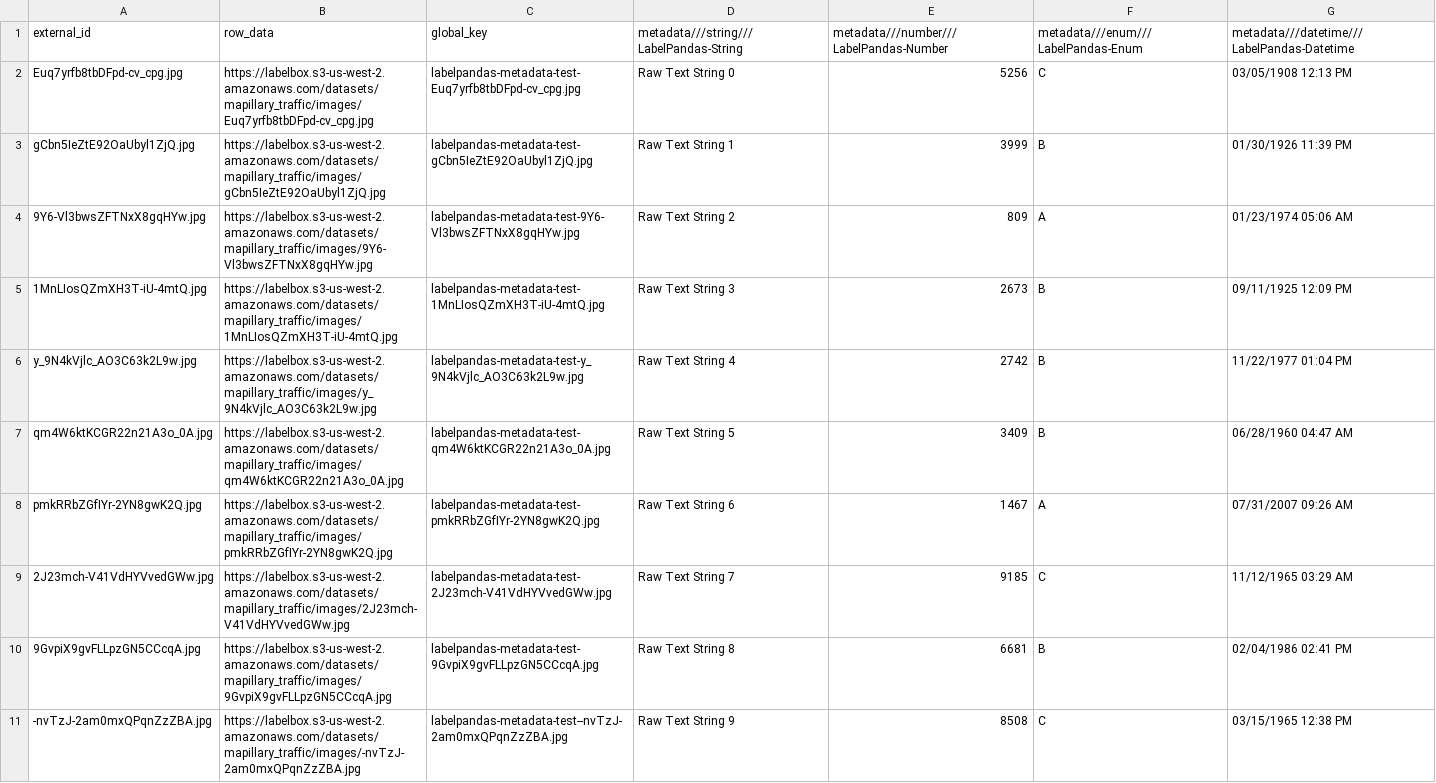
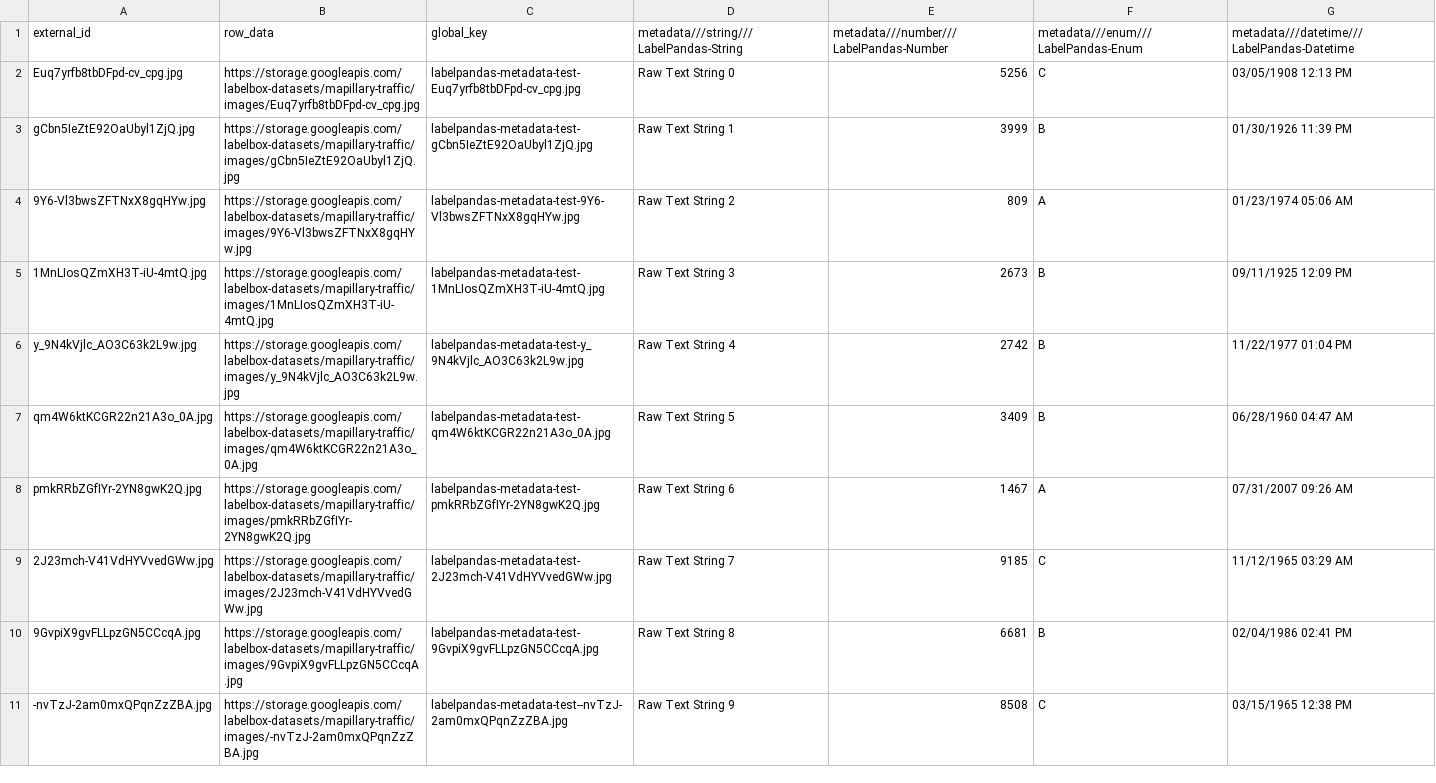
Before and after one commit to Labelbox/labelpandas, a CSV file: datasets/metadata.csv, drawn as a sheet.

Commit message:
Updates to csv data and updated imports in full-import.ipynb

```diff
--- a/datasets/metadata.csv
+++ b/datasets/metadata.csv
@@ -1,11 +1,11 @@
 external_id,row_data,global_key,metadata///string///LabelPandas-String,metadata///number///LabelPandas-Number,metadata///enum///LabelPandas-Enum,metadata///datetime///LabelPandas-Datetime
-Euq7yrfb8tbDFpd-cv_cpg.jpg,https://labelbox.s3-us-west-2.amazonaws.com/datasets/mapillary_traffic/images/Euq7yrfb8tbDFpd-cv_cpg.jpg,labelpandas-metadata-test-Euq7yrfb8tbDFpd-cv_cpg.jpg,Raw Text String 0,5256,C,03/05/1908 12:13 PM
-gCbn5IeZtE92OaUbyl1ZjQ.jpg,https://labelbox.s3-us-west-2.amazonaws.com/datasets/mapillary_traffic/images/gCbn5IeZtE92OaUbyl1ZjQ.jpg,labelpandas-metadata-test-gCbn5IeZtE92OaUbyl1ZjQ.jpg,Raw Text String 1,3999,B,01/30/1926 11:39 PM
-9Y6-Vl3bwsZFTNxX8gqHYw.jpg,https://labelbox.s3-us-west-2.amazonaws.com/datasets/mapillary_traffic/images/9Y6-Vl3bwsZFTNxX8gqHYw.jpg,labelpandas-metadata-test-9Y6-Vl3bwsZFTNxX8gqHYw.jpg,Raw Text String 2,809,A,01/23/1974 05:06 AM
-1MnLIosQZmXH3T-iU-4mtQ.jpg,https://labelbox.s3-us-west-2.amazonaws.com/datasets/mapillary_traffic/images/1MnLIosQZmXH3T-iU-4mtQ.jpg,labelpandas-metadata-test-1MnLIosQZmXH3T-iU-4mtQ.jpg,Raw Text String 3,2673,B,09/11/1925 12:09 PM
-y_9N4kVjlc_AO3C63k2L9w.jpg,https://labelbox.s3-us-west-2.amazonaws.com/datasets/mapillary_traffic/images/y_9N4kVjlc_AO3C63k2L9w.jpg,labelpandas-metadata-test-y_9N4kVjlc_AO3C63k2L9w.jpg,Raw Text String 4,2742,B,11/22/1977 01:04 PM
-qm4W6ktKCGR22n21A3o_0A.jpg,https://labelbox.s3-us-west-2.amazonaws.com/datasets/mapillary_traffic/images/qm4W6ktKCGR22n21A3o_0A.jpg,labelpandas-metadata-test-qm4W6ktKCGR22n21A3o_0A.jpg,Raw Text String 5,3409,B,06/28/1960 04:47 AM
-pmkRRbZGfIYr-2YN8gwK2Q.jpg,https://labelbox.s3-us-west-2.amazonaws.com/datasets/mapillary_traffic/images/pmkRRbZGfIYr-2YN8gwK2Q.jpg,labelpandas-metadata-test-pmkRRbZGfIYr-2YN8gwK2Q.jpg,Raw Text String 6,1467,A,07/31/2007 09:26 AM
-2J23mch-V41VdHYVvedGWw.jpg,https://labelbox.s3-us-west-2.amazonaws.com/datasets/mapillary_traffic/images/2J23mch-V41VdHYVvedGWw.jpg,labelpandas-metadata-test-2J23mch-V41VdHYVvedGWw.jpg,Raw Text String 7,9185,C,11/12/1965 03:29 AM
-9GvpiX9gvFLLpzGN5CCcqA.jpg,https://labelbox.s3-us-west-2.amazonaws.com/datasets/mapillary_traffic/images/9GvpiX9gvFLLpzGN5CCcqA.jpg,labelpandas-metadata-test-9GvpiX9gvFLLpzGN5CCcqA.jpg,Raw Text String 8,6681,B,02/04/1986 02:41 PM
--nvTzJ-2am0mxQPqnZzZBA.jpg,https://labelbox.s3-us-west-2.amazonaws.com/datasets/mapillary_traffic/images/-nvTzJ-2am0mxQPqnZzZBA.jpg,labelpandas-metadata-test--nvTzJ-2am0mxQPqnZzZBA.jpg,Raw Text String 9,8508,C,03/15/1965 12:38 PM
+Euq7yrfb8tbDFpd-cv_cpg.jpg,https://storage.googleapis.com/labelbox-datasets/mapillary-traffic/images/Euq7yrfb8tbDFpd-cv_cpg.jpg,labelpandas-metadata-test-Euq7yrfb8tbDFpd-cv_cpg.jpg,Raw Text String 0,5256,C,03/05/1908 12:13 PM
+gCbn5IeZtE92OaUbyl1ZjQ.jpg,https://storage.googleapis.com/labelbox-datasets/mapillary-traffic/images/gCbn5IeZtE92OaUbyl1ZjQ.jpg,labelpandas-metadata-test-gCbn5IeZtE92OaUbyl1ZjQ.jpg,Raw Text String 1,3999,B,01/30/1926 11:39 PM
+9Y6-Vl3bwsZFTNxX8gqHYw.jpg,https://storage.googleapis.com/labelbox-datasets/mapillary-traffic/images/9Y6-Vl3bwsZFTNxX8gqHYw.jpg,labelpandas-metadata-test-9Y6-Vl3bwsZFTNxX8gqHYw.jpg,Raw Text String 2,809,A,01/23/1974 05:06 AM
+1MnLIosQZmXH3T-iU-4mtQ.jpg,https://storage.googleapis.com/labelbox-datasets/mapillary-traffic/images/1MnLIosQZmXH3T-iU-4mtQ.jpg,labelpandas-metadata-test-1MnLIosQZmXH3T-iU-4mtQ.jpg,Raw Text String 3,2673,B,09/11/1925 12:09 PM
+y_9N4kVjlc_AO3C63k2L9w.jpg,https://storage.googleapis.com/labelbox-datasets/mapillary-traffic/images/y_9N4kVjlc_AO3C63k2L9w.jpg,labelpandas-metadata-test-y_9N4kVjlc_AO3C63k2L9w.jpg,Raw Text String 4,2742,B,11/22/1977 01:04 PM
+qm4W6ktKCGR22n21A3o_0A.jpg,https://storage.googleapis.com/labelbox-datasets/mapillary-traffic/images/qm4W6ktKCGR22n21A3o_0A.jpg,labelpandas-metadata-test-qm4W6ktKCGR22n21A3o_0A.jpg,Raw Text String 5,3409,B,06/28/1960 04:47 AM
+pmkRRbZGfIYr-2YN8gwK2Q.jpg,https://storage.googleapis.com/labelbox-datasets/mapillary-traffic/images/pmkRRbZGfIYr-2YN8gwK2Q.jpg,labelpandas-metadata-test-pmkRRbZGfIYr-2YN8gwK2Q.jpg,Raw Text String 6,1467,A,07/31/2007 09:26 AM
+2J23mch-V41VdHYVvedGWw.jpg,https://storage.googleapis.com/labelbox-datasets/mapillary-traffic/images/2J23mch-V41VdHYVvedGWw.jpg,labelpandas-metadata-test-2J23mch-V41VdHYVvedGWw.jpg,Raw Text String 7,9185,C,11/12/1965 03:29 AM
+9GvpiX9gvFLLpzGN5CCcqA.jpg,https://storage.googleapis.com/labelbox-datasets/mapillary-traffic/images/9GvpiX9gvFLLpzGN5CCcqA.jpg,labelpandas-metadata-test-9GvpiX9gvFLLpzGN5CCcqA.jpg,Raw Text String 8,6681,B,02/04/1986 02:41 PM
+-nvTzJ-2am0mxQPqnZzZBA.jpg,https://storage.googleapis.com/labelbox-datasets/mapillary-traffic/images/-nvTzJ-2am0mxQPqnZzZBA.jpg,labelpandas-metadata-test--nvTzJ-2am0mxQPqnZzZBA.jpg,Raw Text String 9,8508,C,03/15/1965 12:38 PM
```
Also changed, not shown: datasets/full-import.csv, datasets/urls.csv, 1 other file.
